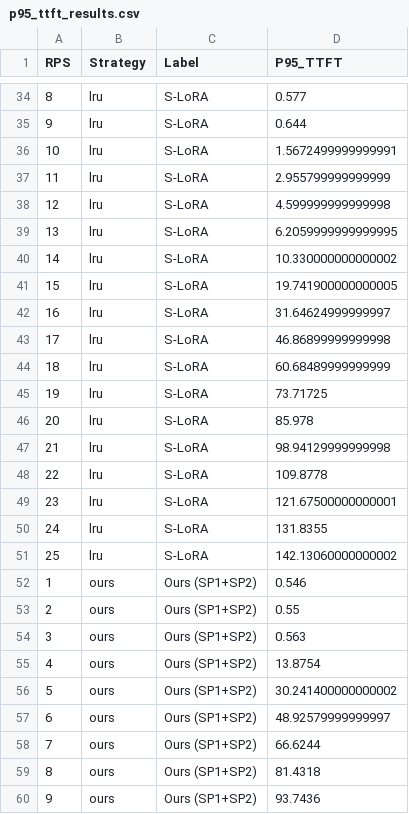
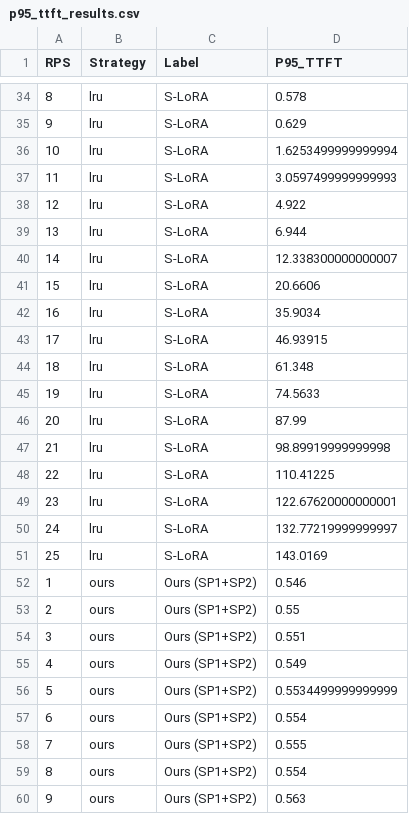
Before and after one commit to Glen-Chen-Blue/multi-lora, a CSV file: p95_ttft_results.csv, drawn as a sheet; only a part is shown, gaps mark what is left out; the diff covers the shown part only.

```diff
--- a/p95_ttft_results.csv
+++ b/p95_ttft_results.csv
@@ -34,27 +34,27 @@ RPS,Strategy,Label,P95_TTFT
-8,lru,S-LoRA,0.577
-9,lru,S-LoRA,0.644
-10,lru,S-LoRA,1.5672499999999991
-11,lru,S-LoRA,2.955799999999999
-12,lru,S-LoRA,4.599999999999998
-13,lru,S-LoRA,6.2059999999999995
-14,lru,S-LoRA,10.330000000000002
-15,lru,S-LoRA,19.741900000000005
-16,lru,S-LoRA,31.64624999999997
-17,lru,S-LoRA,46.86899999999998
-18,lru,S-LoRA,60.68489999999999
-19,lru,S-LoRA,73.71725
-20,lru,S-LoRA,85.978
-21,lru,S-LoRA,98.94129999999998
-22,lru,S-LoRA,109.8778
-23,lru,S-LoRA,121.67500000000001
-24,lru,S-LoRA,131.8355
-25,lru,S-LoRA,142.13060000000002
+8,lru,S-LoRA,0.578
+9,lru,S-LoRA,0.629
+10,lru,S-LoRA,1.6253499999999994
+11,lru,S-LoRA,3.0597499999999993
+12,lru,S-LoRA,4.922
+13,lru,S-LoRA,6.944
+14,lru,S-LoRA,12.338300000000007
+15,lru,S-LoRA,20.6606
+16,lru,S-LoRA,35.9034
+17,lru,S-LoRA,46.93915
+18,lru,S-LoRA,61.348
+19,lru,S-LoRA,74.5633
+20,lru,S-LoRA,87.99
+21,lru,S-LoRA,98.89919999999998
+22,lru,S-LoRA,110.41225
+23,lru,S-LoRA,122.67620000000001
+24,lru,S-LoRA,132.77219999999997
+25,lru,S-LoRA,143.0169
 1,ours,Ours (SP1+SP2),0.546
 2,ours,Ours (SP1+SP2),0.55
-3,ours,Ours (SP1+SP2),0.563
-4,ours,Ours (SP1+SP2),13.8754
-5,ours,Ours (SP1+SP2),30.241400000000002
-6,ours,Ours (SP1+SP2),48.92579999999997
-7,ours,Ours (SP1+SP2),66.6244
-8,ours,Ours (SP1+SP2),81.4318
-9,ours,Ours (SP1+SP2),93.7436
+3,ours,Ours (SP1+SP2),0.551
+4,ours,Ours (SP1+SP2),0.549
+5,ours,Ours (SP1+SP2),0.5534499999999999
+6,ours,Ours (SP1+SP2),0.554
+7,ours,Ours (SP1+SP2),0.555
+8,ours,Ours (SP1+SP2),0.554
+9,ours,Ours (SP1+SP2),0.563
```
Also changed, not shown: 87 edited cells elsewhere in this file, 3 other files.
